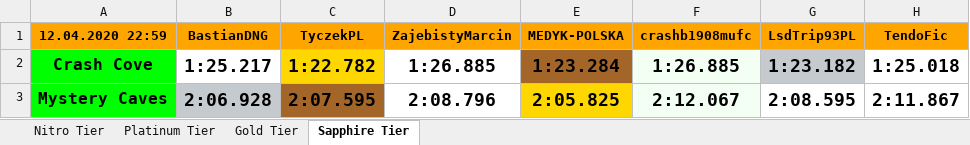
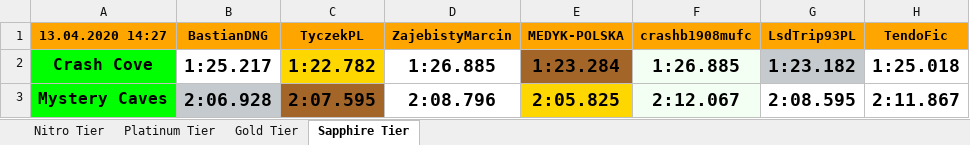
Before and after one commit to myjniak/ctr_time_trials, an Excel workbook: output/time_trial_ranking.xlsx, sheet Sapphire Tier, drawn as a sheet; only a part is shown; values as stored, in another font and other column widths than the file's, no borders; the diff names each change by its address in the sheet, - before the commit and + after, or states it on an @@ line.

```diff
--- a/output/time_trial_ranking.xlsx (sheet Sapphire Tier)
+++ b/output/time_trial_ranking.xlsx (sheet Sapphire Tier)
-A1: 12.04.2020 22:59
+A1: 13.04.2020 14:27
```
Also changed, not shown: sheet Nitro Tier, sheet Platinum Tier, sheet Gold Tier, 4 other files.
